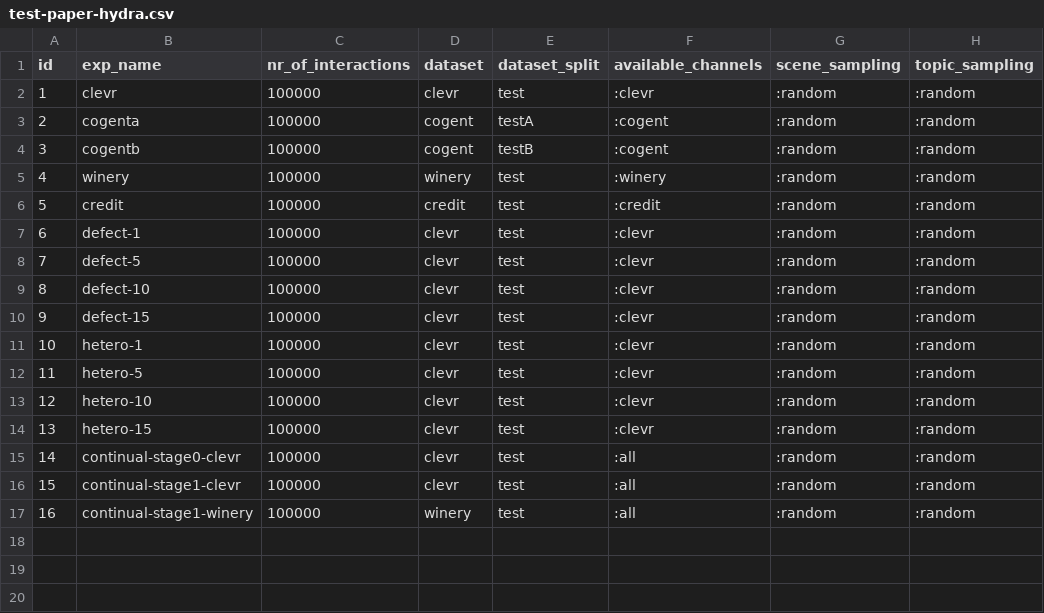
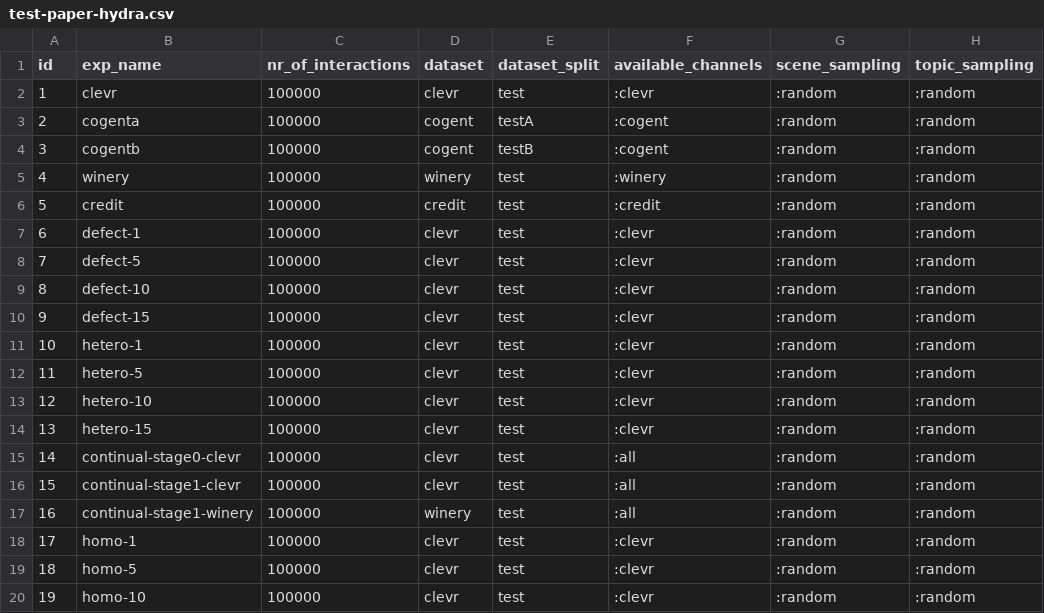
Before and after one commit to jotadwright/babel, a CSV file: experiments/concept-emergence2/batch/data-test/test-paper-hydra.csv, drawn as a sheet.

Commit message:
fix: homomorphic test datasheets

```diff
--- a/experiments/concept-emergence2/batch/data-test/test-paper-hydra.csv
+++ b/experiments/concept-emergence2/batch/data-test/test-paper-hydra.csv
@@ -17 +17,4 @@ id,exp_name,nr_of_interactions,dataset,dataset_split,available_channels,scene_sa
 16,continual-stage1-winery,100000,winery,test,:all,:random,:random
+17,homo-1,100000,clevr,test,:clevr,:random,:random
+18,homo-5,100000,clevr,test,:clevr,:random,:random
+19,homo-10,100000,clevr,test,:clevr,:random,:random
```
